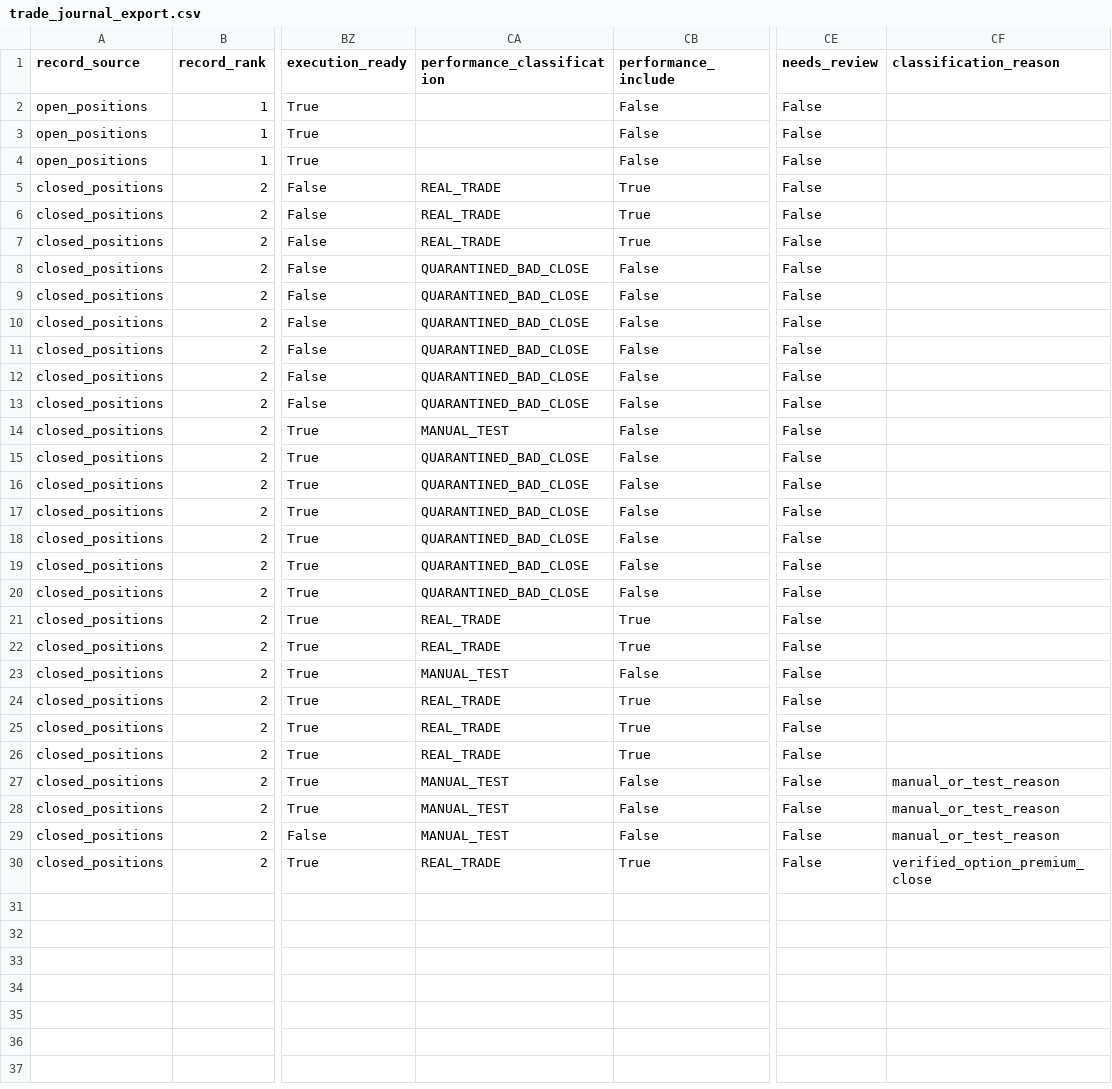
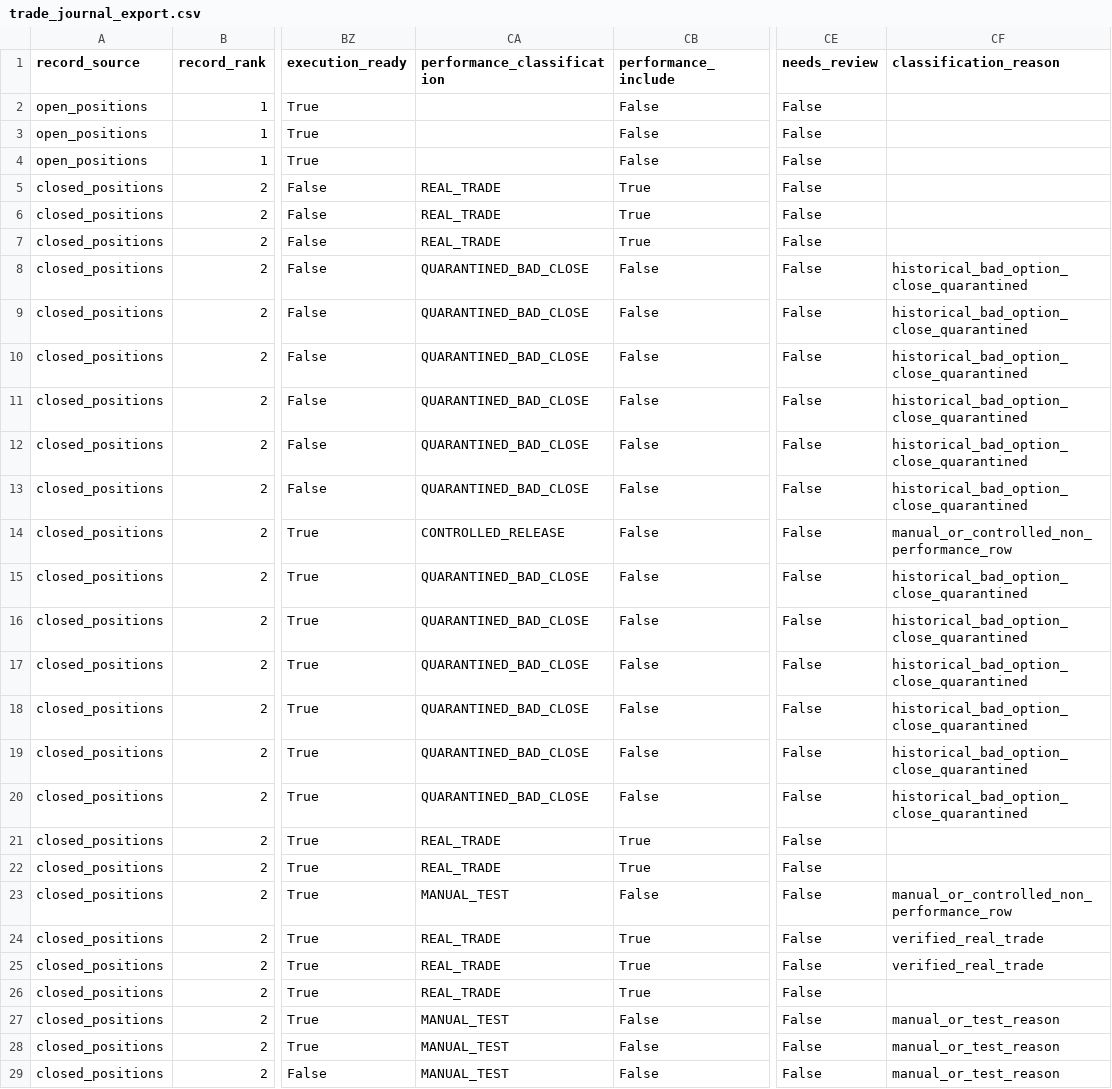
Before and after one commit to LeeTheLilBee/SimpleeMrkTrade, a CSV file: data/trade_journal_export.csv, drawn as a sheet; only a part is shown, gaps mark what is left out; the shorter side is filled out with more unchanged rows; the diff names each change by its address in the sheet, - before the commit and + after, or states it on an @@ line.

Commit message:
update SimpleeMrkTrade

```diff
--- a/data/trade_journal_export.csv
+++ b/data/trade_journal_export.csv
-CF8:CF13 (classification_reason): (empty)
+CF8:CF13 (classification_reason): historical_bad_option_close_quarantined
-CA14 (performance_classification): MANUAL_TEST
+CA14 (performance_classification): CONTROLLED_RELEASE
-CF14 (classification_reason): (empty)
+CF14 (classification_reason): manual_or_controlled_non_performance_row
-CF15:CF20 (classification_reason): (empty)
+CF15:CF20 (classification_reason): historical_bad_option_close_quarantined
-CF23 (classification_reason): (empty)
+CF23 (classification_reason): manual_or_controlled_non_performance_row
-CF24:CF25 (classification_reason): (empty)
+CF24:CF25 (classification_reason): verified_real_trade
```
Also changed, not shown: 11 other files.
